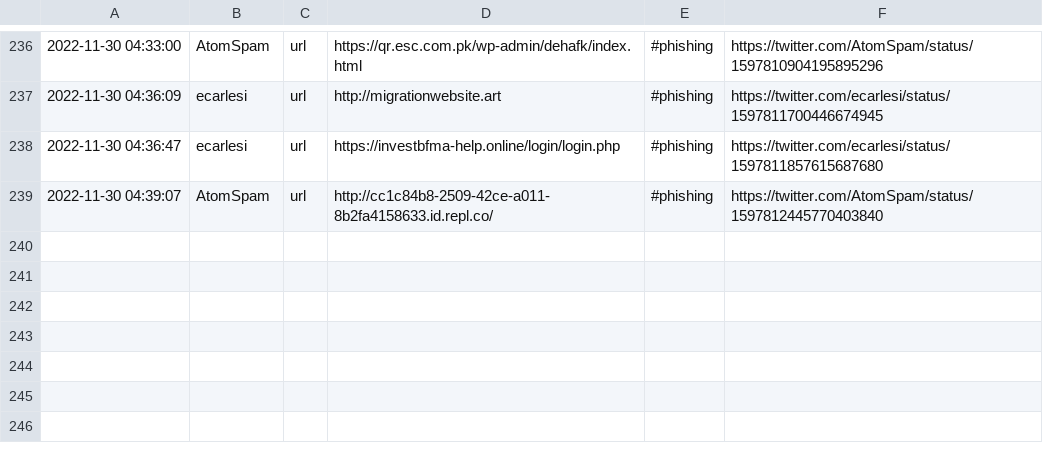
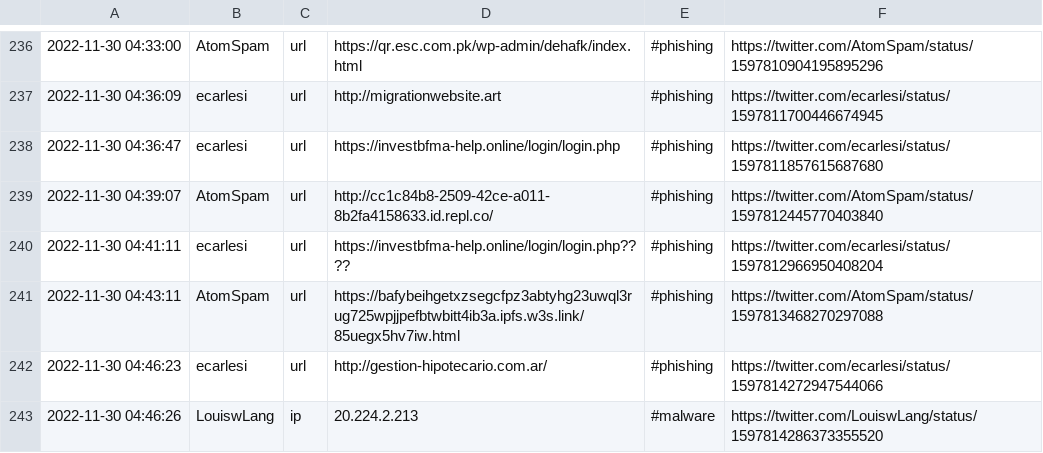
Before and after one commit to nankopeter/TweetFeed, a CSV file: today.csv, drawn as a sheet; only a part is shown, gaps mark what is left out.

```diff
--- a/today.csv
+++ b/today.csv
@@ -239 +239,5 @@
 2022-11-30 04:39:07,AtomSpam,url,http://cc1c84b8-2509-42ce-a011-8b2fa4158633.id.repl.co/,#phishing,https://twitter.com/AtomSpam/status/1597812445770403840
+2022-11-30 04:41:11,ecarlesi,url,https://investbfma-help.online/login/login.php????,#phishing,https://twitter.com/ecarlesi/status/1597812966950408204
+2022-11-30 04:43:11,AtomSpam,url,https://bafybeihgetxzsegcfpz3abtyhg23uwql3rug725wpjjpefbtwbitt4ib3a.ipfs.w3s.link/85uegx5hv7iw.html,#phishing,https://twitter.com/AtomSpam/status/1597813468270297088
+2022-11-30 04:46:23,ecarlesi,url,http://gestion-hipotecario.com.ar/,#phishing,https://twitter.com/ecarlesi/status/1597814272947544066
+2022-11-30 04:46:26,LouiswLang,ip,20.224.2.213,#malware,https://twitter.com/LouiswLang/status/1597814286373355520
```
Also changed, not shown: 202211/20221130.csv, 3 other files.
